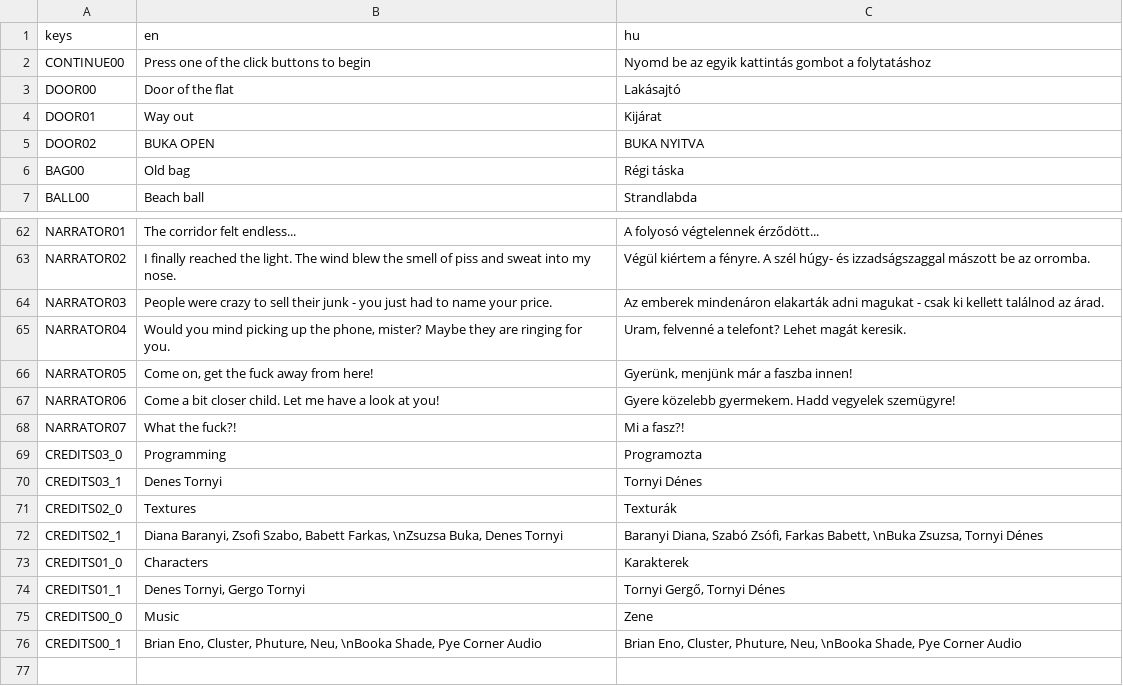
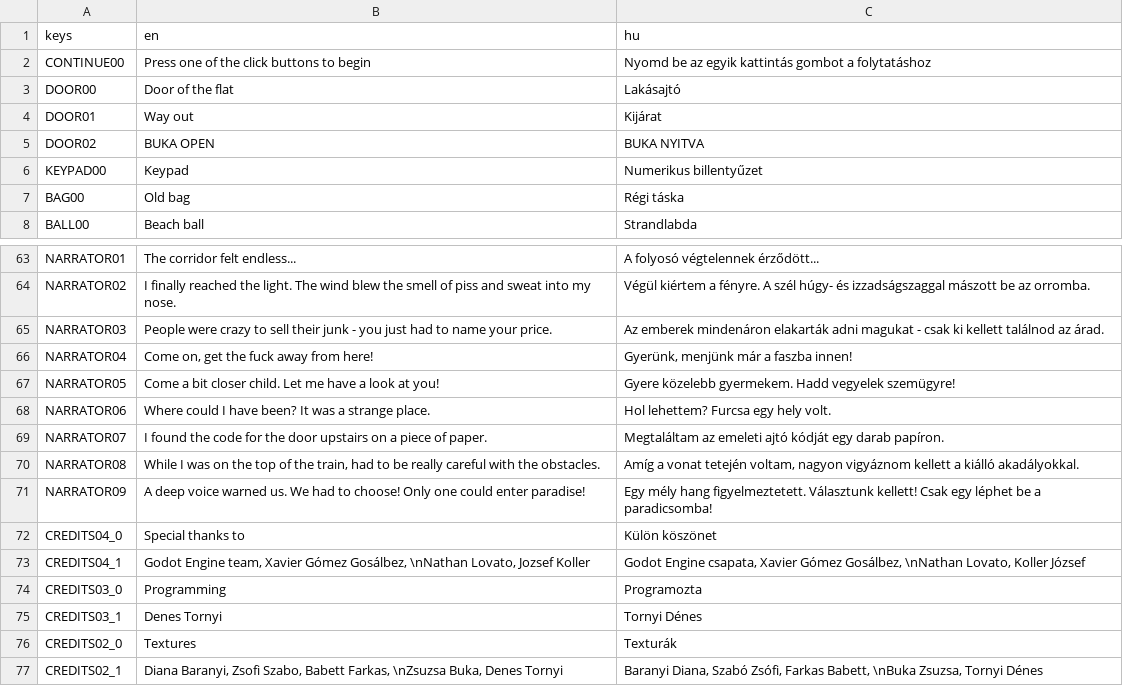
Before and after one commit to pinting/FreakShow, a CSV file: text.csv, drawn as a sheet; only a part is shown, gaps mark what is left out; the shorter side is filled out with more unchanged rows.

```diff
--- a/text.csv
+++ b/text.csv
@@ -5,2 +5,3 @@ DOOR01,Way out,Kijárat
 DOOR02,BUKA OPEN,BUKA NYITVA
+KEYPAD00,Keypad,Numerikus billentyűzet
 BAG00,Old bag,Régi táska
@@ -64,6 +65,10 @@ NARRATOR02,I finally reached the light. The wind blew the smell of piss and swea
 NARRATOR03,People were crazy to sell their junk - you just had to name your price.,Az emberek mindenáron elakarták adni magukat - csak ki kellett találnod az árad.
-NARRATOR04,"Would you mind picking up the phone, mister? Maybe they are ringing for you.","Uram, felvenné a telefont? Lehet magát keresik."
-NARRATOR05,"Come on, get the fuck away from here!","Gyerünk, menjünk már a faszba innen!"
-NARRATOR06,"Come a bit closer child. Let me have a look at you!","Gyere közelebb gyermekem. Hadd vegyelek szemügyre!"
-NARRATOR07,"What the fuck?!","Mi a fasz?!"
+NARRATOR04,"Come on, get the fuck away from here!","Gyerünk, menjünk már a faszba innen!"
+NARRATOR05,"Come a bit closer child. Let me have a look at you!","Gyere közelebb gyermekem. Hadd vegyelek szemügyre!"
+NARRATOR06,"Where could I have been? It was a strange place.","Hol lehettem? Furcsa egy hely volt."
+NARRATOR07,"I found the code for the door upstairs on a piece of paper.","Megtaláltam az emeleti ajtó kódját egy darab papíron."
+NARRATOR08,"While I was on the top of the train, had to be really careful with the obstacles.","Amíg a vonat tetején voltam, nagyon vigyáznom kellett a kiálló akadályokkal."
+NARRATOR09,"A deep voice warned us. We had to choose! Only one could enter paradise!","Egy mély hang figyelmeztetett. Választunk kellett! Csak egy léphet be a paradicsomba!"
+CREDITS04_0,"Special thanks to","Külön köszönet"
+CREDITS04_1,"Godot Engine team, Xavier Gómez Gosálbez, \nNathan Lovato, Jozsef Koller","Godot Engine csapata, Xavier Gómez Gosálbez, \nNathan Lovato, Koller József"
 CREDITS03_0,"Programming","Programozta"
```
Also changed, not shown: 46 other files.
